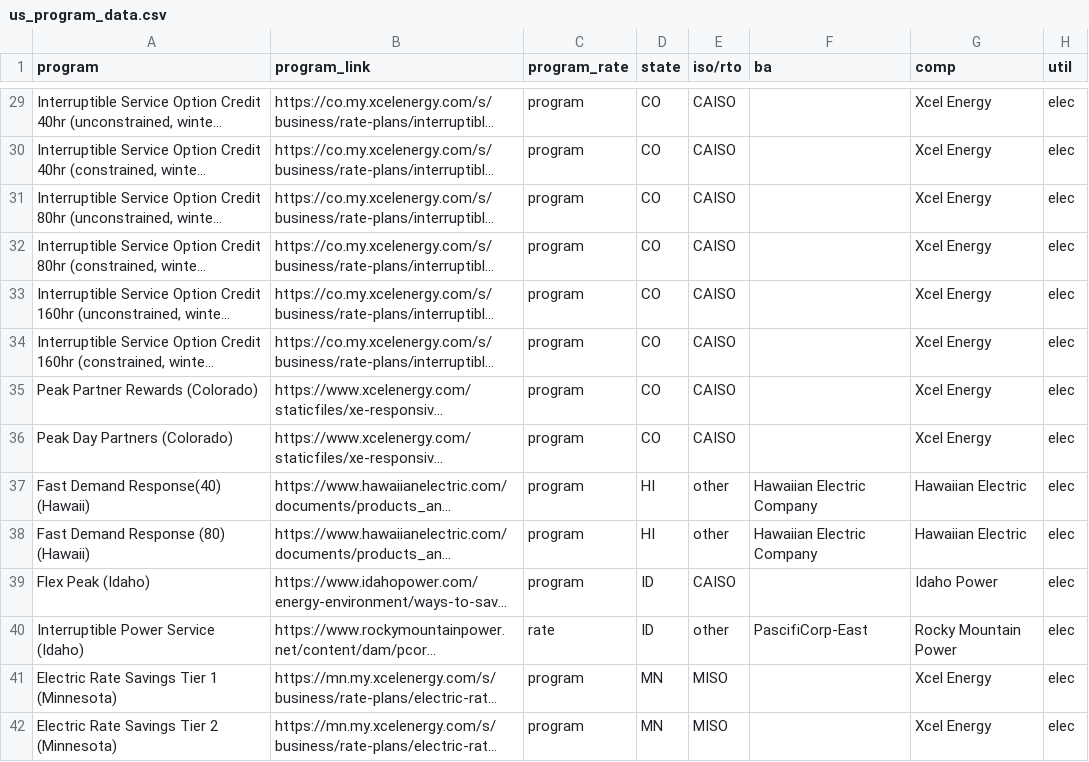
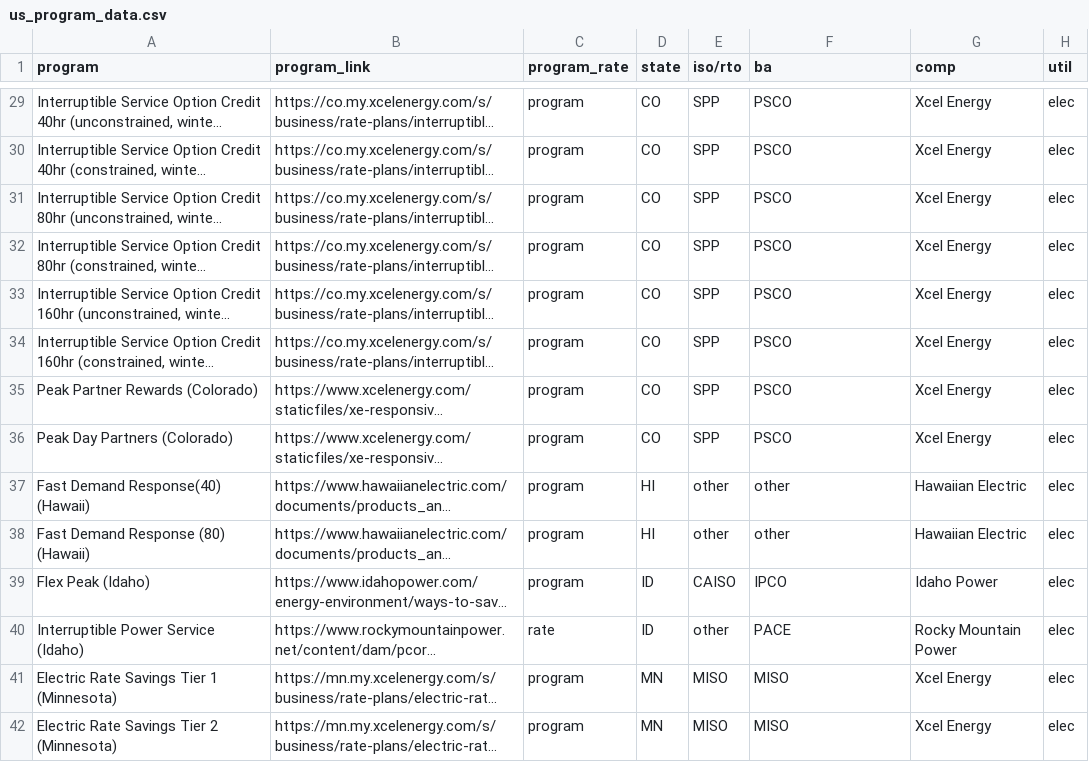
Before and after one commit to we3lab/dr-programs, a CSV file: data/program_data/us_program_data.csv, drawn as a sheet; only a part is shown, gaps mark what is left out; long unchanged cells end in …; the diff covers the shown part only; the diff names each change by its address in the sheet, - before the commit and + after, or states it on an @@ line.

```diff
--- a/data/program_data/us_program_data.csv
+++ b/data/program_data/us_program_data.csv
-E29:E36 (iso/rto): CAISO
+E29:E36 (iso/rto): SPP
-F29:F36 (ba): (empty)
+F29:F36 (ba): PSCO
-F37:F38 (ba): Hawaiian Electric Company
+F37:F38 (ba): other
-F39 (ba): (empty)
+F39 (ba): IPCO
-F40 (ba): PascifiCorp-East
+F40 (ba): PACE
-F41:F42 (ba): (empty)
+F41:F42 (ba): MISO
```
Also changed, not shown: 134 edited cells elsewhere in this file.
